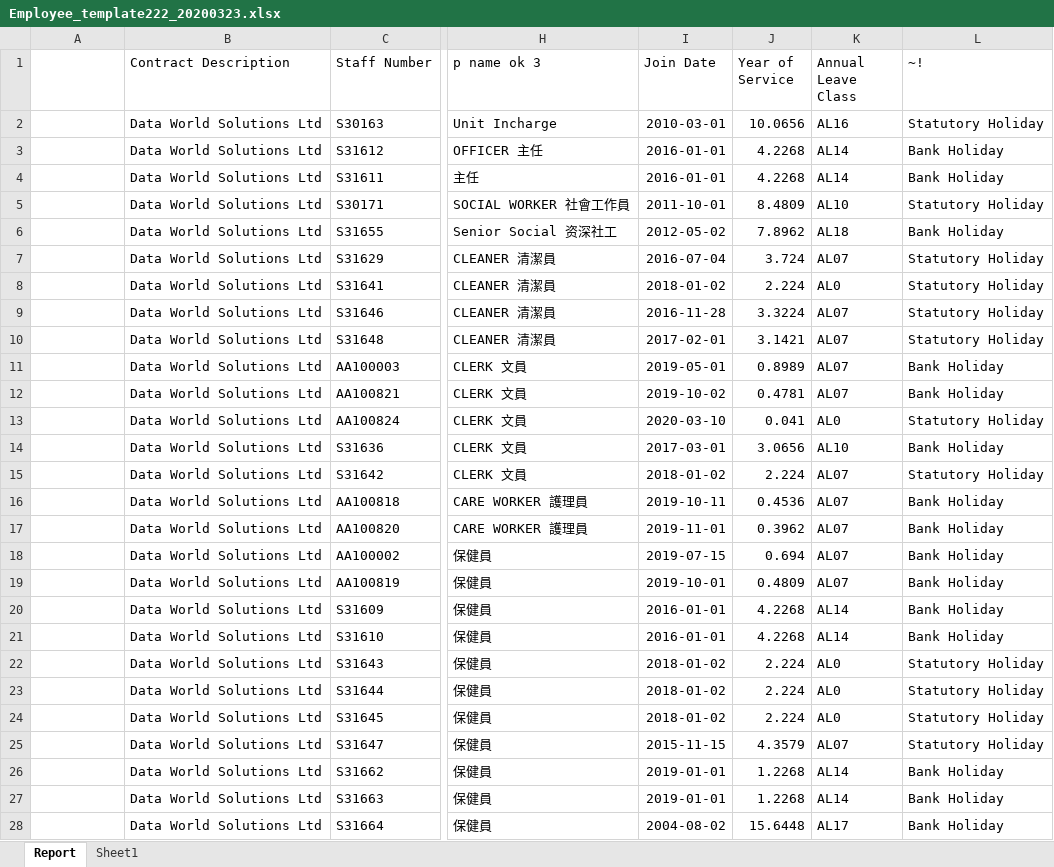
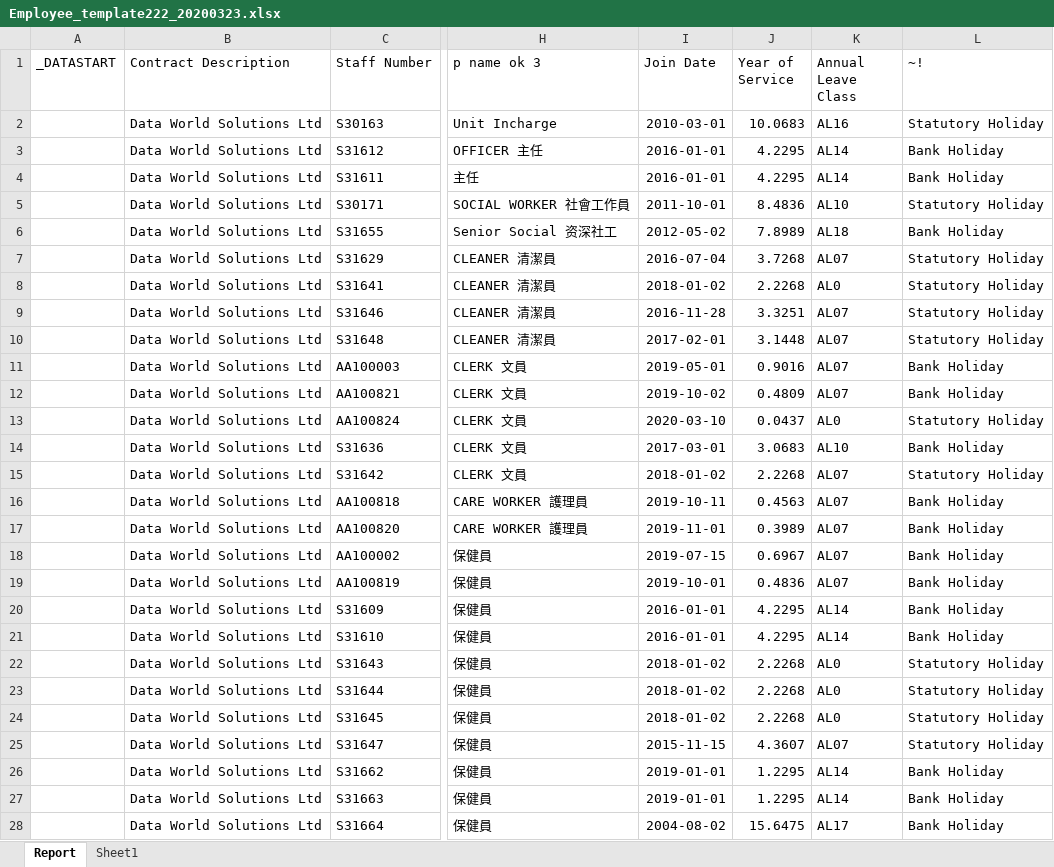
Before and after one commit to lsfv/queryreport, an Excel workbook: QueryReport/excelTemplate/Employee_template222_20200323.xlsx, sheet Report, drawn as a sheet; only a part is shown, gaps mark what is left out; values as stored, in another font and other column widths than the file's, no borders; the diff covers the shown part only; the diff names each change by its address in the sheet, - before the commit and + after, or states it on an @@ line.

```diff
--- a/QueryReport/excelTemplate/Employee_template222_20200323.xlsx (sheet Report)
+++ b/QueryReport/excelTemplate/Employee_template222_20200323.xlsx (sheet Report)
-A1: (empty)
+A1: _DATASTART
-J2 (Year of Service): 10.0656
+J2 (Year of Service): 10.0683
-J3:J4 (Year of Service): 4.2268
+J3:J4 (Year of Service): 4.2295
-J5 (Year of Service): 8.4809
+J5 (Year of Service): 8.4836
-J6 (Year of Service): 7.8962
+J6 (Year of Service): 7.8989
-J7 (Year of Service): 3.724
+J7 (Year of Service): 3.7268
-J8 (Year of Service): 2.224
+J8 (Year of Service): 2.2268
-J9 (Year of Service): 3.3224
+J9 (Year of Service): 3.3251
-J10 (Year of Service): 3.1421
+J10 (Year of Service): 3.1448
-J11 (Year of Service): 0.8989
+J11 (Year of Service): 0.9016
-J12 (Year of Service): 0.4781
+J12 (Year of Service): 0.4809
-J13 (Year of Service): 0.041
+J13 (Year of Service): 0.0437
-J14 (Year of Service): 3.0656
+J14 (Year of Service): 3.0683
-J15 (Year of Service): 2.224
+J15 (Year of Service): 2.2268
-J16 (Year of Service): 0.4536
+J16 (Year of Service): 0.4563
-J17 (Year of Service): 0.3962
+J17 (Year of Service): 0.3989
-J18 (Year of Service): 0.694
+J18 (Year of Service): 0.6967
-J19 (Year of Service): 0.4809
+J19 (Year of Service): 0.4836
-J20:J21 (Year of Service): 4.2268
+J20:J21 (Year of Service): 4.2295
-J22:J24 (Year of Service): 2.224
+J22:J24 (Year of Service): 2.2268
-J25 (Year of Service): 4.3579
+J25 (Year of Service): 4.3607
-J26:J27 (Year of Service): 1.2268
+J26:J27 (Year of Service): 1.2295
-J28 (Year of Service): 15.6448
+J28 (Year of Service): 15.6475
```
Also changed, not shown: 25 edited cells elsewhere in this sheet, 5 other files.
